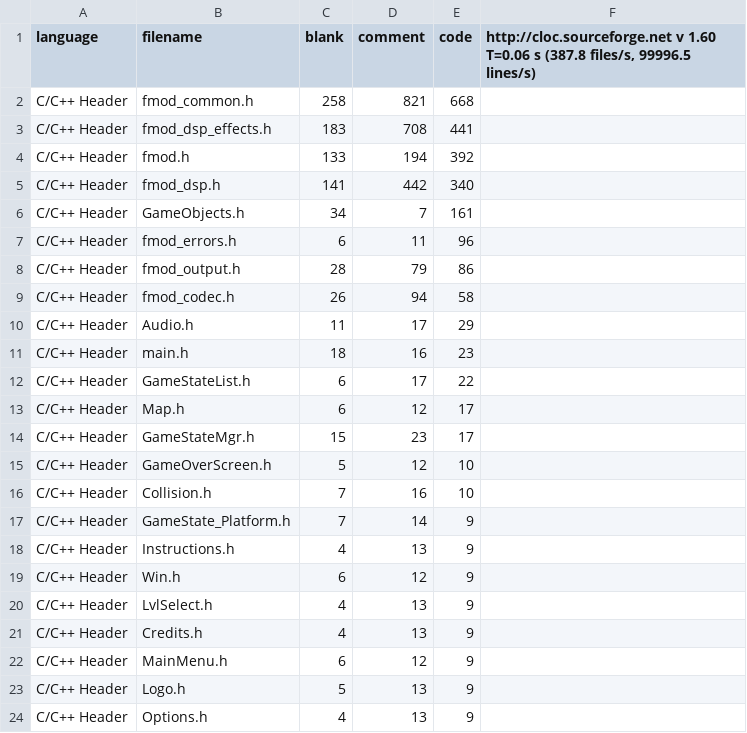
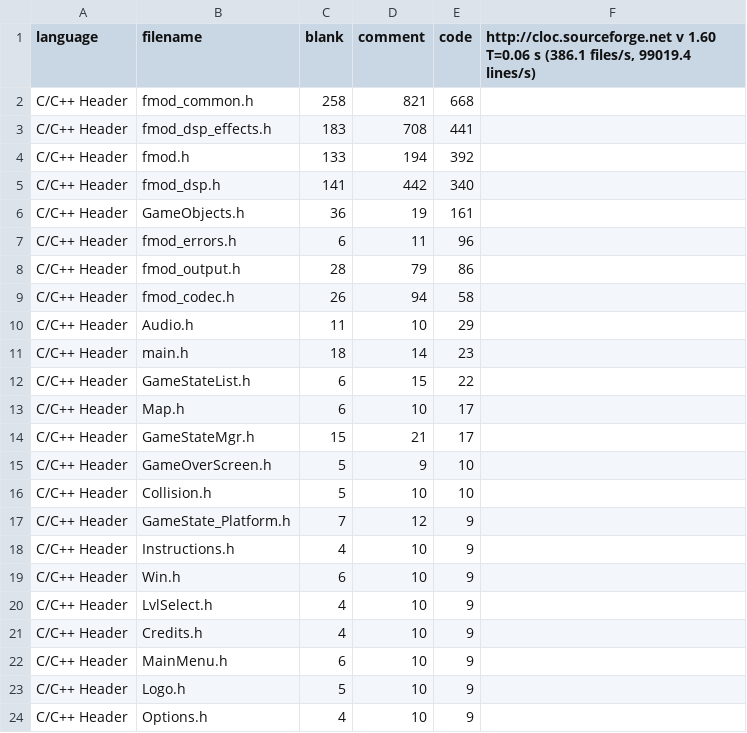
Before and after one commit to DaniaMohd/Outback, a CSV file: Outback/Outback/Include/LOC.CSV, drawn as a sheet.

```diff
--- a/Outback/Outback/Include/LOC.CSV
+++ b/Outback/Outback/Include/LOC.CSV
@@ -1,2 +1,2 @@
-language,filename,blank,comment,code,"http://cloc.sourceforge.net v 1.60  T=0.06 s (387.8 files/s, 99996.5 lines/s)"
+language,filename,blank,comment,code,"http://cloc.sourceforge.net v 1.60  T=0.06 s (386.1 files/s, 99019.4 lines/s)"
 C/C++ Header,fmod_common.h,258,821,668
@@ -5,3 +5,3 @@ C/C++ Header,fmod.h,133,194,392
 C/C++ Header,fmod_dsp.h,141,442,340
-C/C++ Header,GameObjects.h,34,7,161
+C/C++ Header,GameObjects.h,36,19,161
 C/C++ Header,fmod_errors.h,6,11,96
@@ -9,16 +9,16 @@ C/C++ Header,fmod_output.h,28,79,86
 C/C++ Header,fmod_codec.h,26,94,58
-C/C++ Header,Audio.h,11,17,29
-C/C++ Header,main.h,18,16,23
-C/C++ Header,GameStateList.h,6,17,22
-C/C++ Header,Map.h,6,12,17
-C/C++ Header,GameStateMgr.h,15,23,17
-C/C++ Header,GameOverScreen.h,5,12,10
-C/C++ Header,Collision.h,7,16,10
-C/C++ Header,GameState_Platform.h,7,14,9
-C/C++ Header,Instructions.h,4,13,9
-C/C++ Header,Win.h,6,12,9
-C/C++ Header,LvlSelect.h,4,13,9
-C/C++ Header,Credits.h,4,13,9
-C/C++ Header,MainMenu.h,6,12,9
-C/C++ Header,Logo.h,5,13,9
-C/C++ Header,Options.h,4,13,9
+C/C++ Header,Audio.h,11,10,29
+C/C++ Header,main.h,18,14,23
+C/C++ Header,GameStateList.h,6,15,22
+C/C++ Header,Map.h,6,10,17
+C/C++ Header,GameStateMgr.h,15,21,17
+C/C++ Header,GameOverScreen.h,5,9,10
+C/C++ Header,Collision.h,5,10,10
+C/C++ Header,GameState_Platform.h,7,12,9
+C/C++ Header,Instructions.h,4,10,9
+C/C++ Header,Win.h,6,10,9
+C/C++ Header,LvlSelect.h,4,10,9
+C/C++ Header,Credits.h,4,10,9
+C/C++ Header,MainMenu.h,6,10,9
+C/C++ Header,Logo.h,5,10,9
+C/C++ Header,Options.h,4,10,9
```
Also changed, not shown: Outback/Outback/Source/LOC.CSV, 9 other files.
